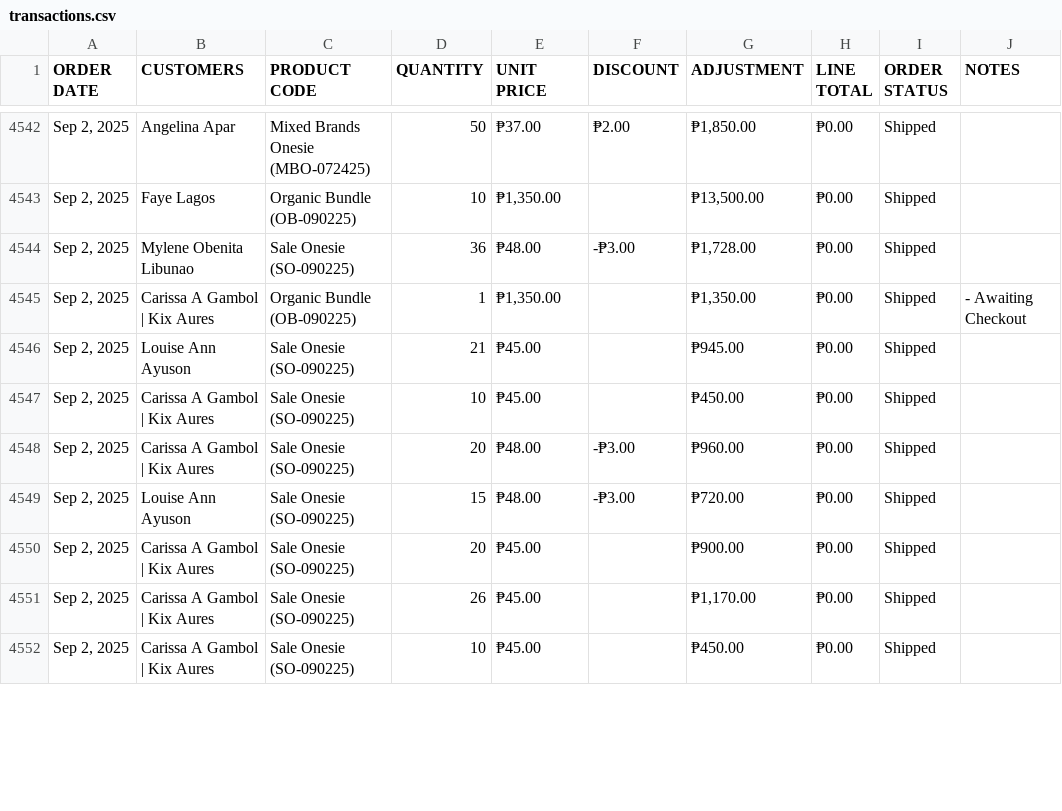
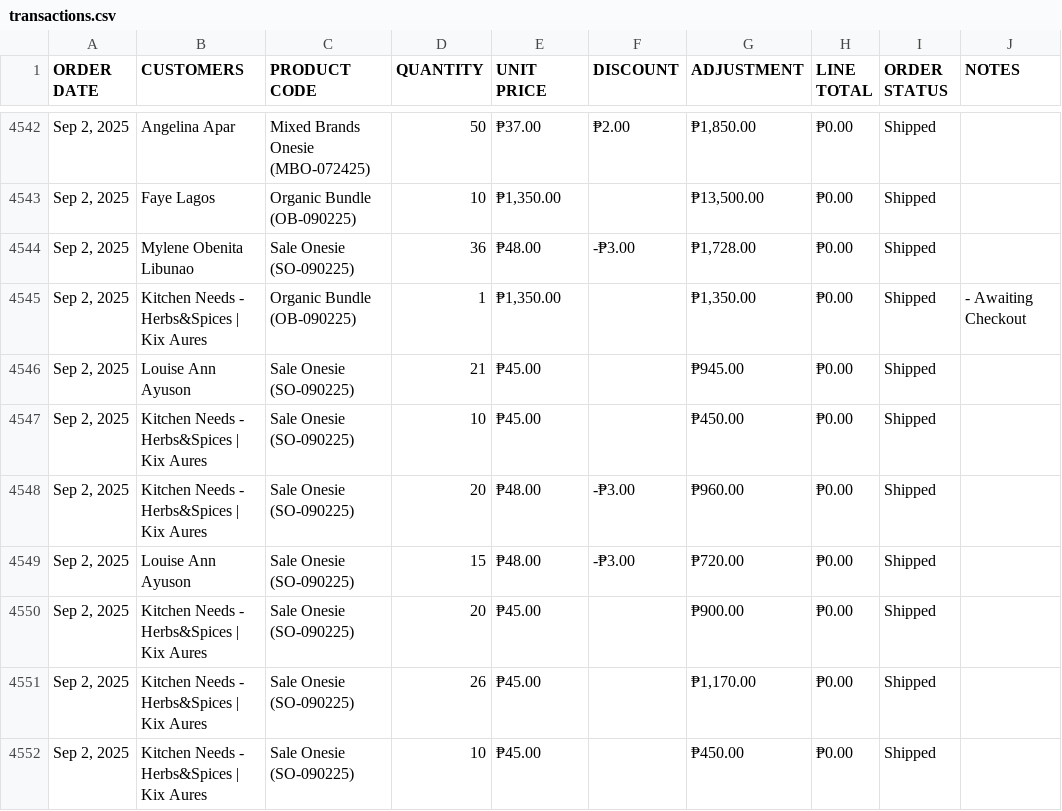
Before and after one commit to ronlovescake/business-management-system, a CSV file: csv/transactions.csv, drawn as a sheet; only a part is shown, gaps mark what is left out; the diff covers the shown part only; the diff names each change by its address in the sheet, - before the commit and + after, or states it on an @@ line.

```diff
--- a/csv/transactions.csv
+++ b/csv/transactions.csv
-B4545 (CUSTOMERS): Carissa A Gambol | Kix Aures
+B4545 (CUSTOMERS): Kitchen Needs - Herbs&Spices | Kix Aures
-B4547:B4548 (CUSTOMERS): Carissa A Gambol | Kix Aures
+B4547:B4548 (CUSTOMERS): Kitchen Needs - Herbs&Spices | Kix Aures
-B4550:B4552 (CUSTOMERS): Carissa A Gambol | Kix Aures
+B4550:B4552 (CUSTOMERS): Kitchen Needs - Herbs&Spices | Kix Aures
```
Also changed, not shown: 55 edited cells elsewhere in this file, 20 other files.
